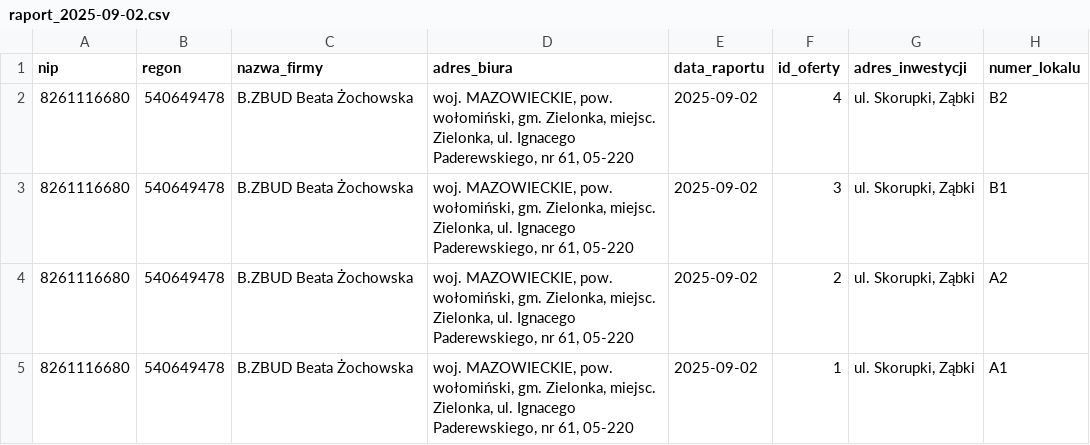
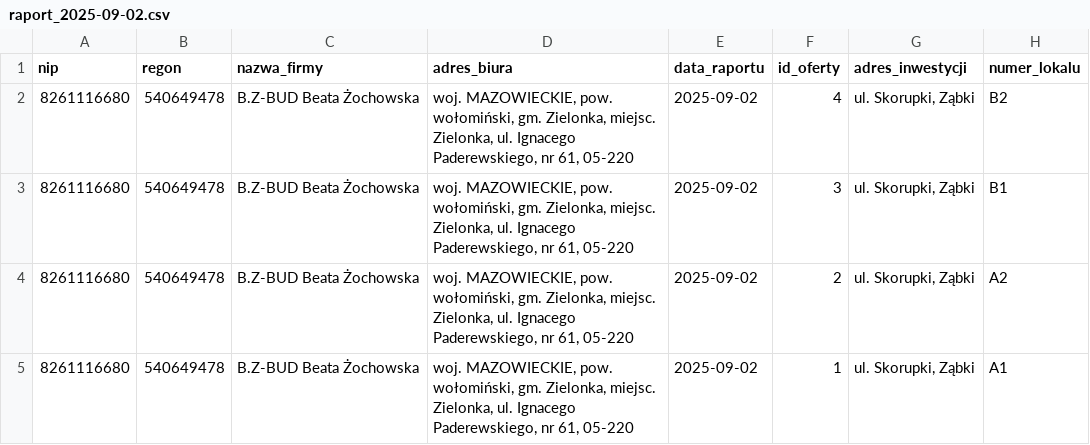
Before and after one commit to BuKarData/nieruchomosci, a CSV file: raporty/raport_2025-09-02.csv, drawn as a sheet; only a part is shown; the diff names each change by its address in the sheet, - before the commit and + after, or states it on an @@ line.

```diff
--- a/raporty/raport_2025-09-02.csv
+++ b/raporty/raport_2025-09-02.csv
-C2:C5 (nazwa_firmy): B.ZBUD Beata Żochowska
+C2:C5 (nazwa_firmy): B.Z-BUD Beata Żochowska
```
Also changed, not shown: 2 other files.
